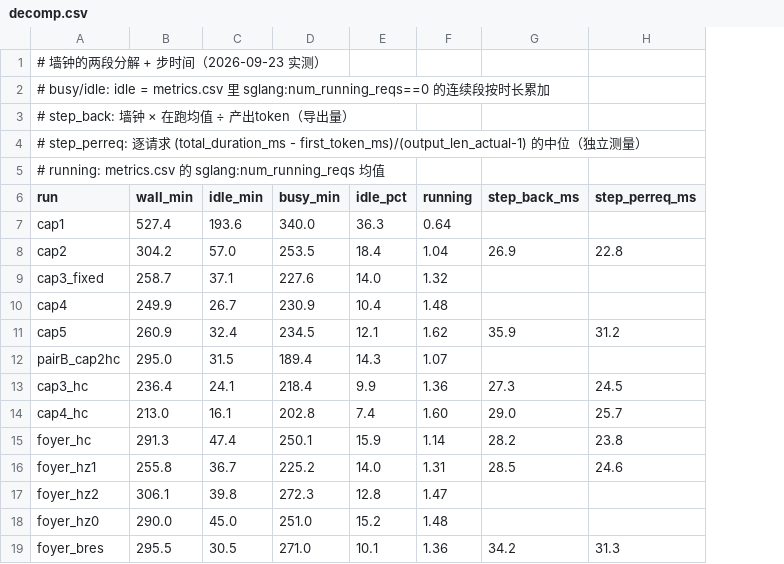
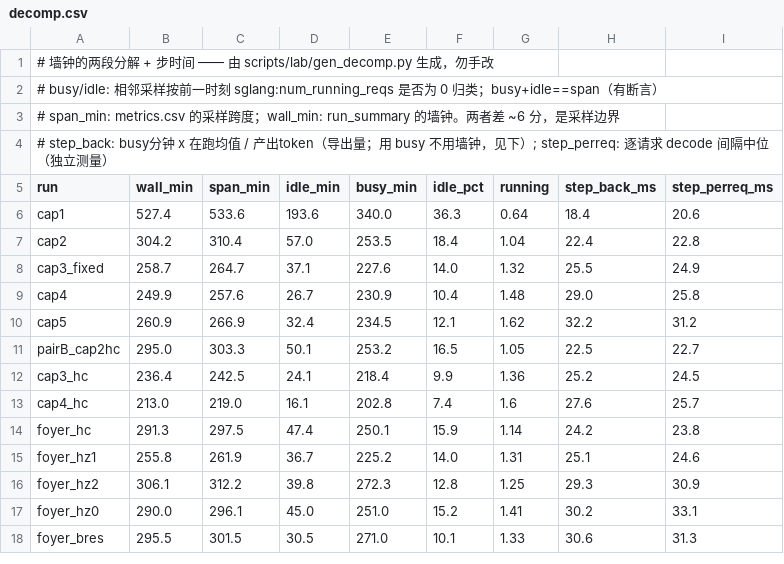
Before and after one commit to TobyMint/foyer, a CSV file: paper/data/decomp.csv, drawn as a sheet; removed rows and columns are numbered as before the commit, all else as after; the diff names each change by its address in the sheet, - before the commit and + after, or states it on an @@ line.

Commit message:
figures: fix layout, and correct three claims the corrected data falsified
逐张看图改的排版问题：
  - 图例一律移出绘图区（原来压住数据点/柱子）
  - 线宽统一（边框 0.6 / 网格 0.4 / 数据线 1.0），实线和虚线不再看起来粗细不同
  - 图 1 的 cap4+HC 标注压 y 轴刻度、cap3+HC 引线横穿数据点
  - 图 3 改成哑铃图：13 条 run 各两个测量，散点图的标注必然重叠
  - 图 4 换成空转段生存函数（原「空转率 vs 并发」要证的单调性不成立）
  - 图 5 的百分比标签压在柱子上、图 6 缺图例

改图过程中查出来的数据错误（都不是排版问题）：
  - decomp.csv 的 pairB_cap2hc 一行 busy/idle 来自另一条 run，wall 却是对的，
    两者自相矛盾；图 2 因此画出短柱 + 飘到 80 分钟外的标签
  - running 列里 foyer_hz2(1.47→1.25) 和 foyer_hz0(1.48→1.41) 也是错的
  - 方法一反推步时间时代了墙钟，而论文自己的式子是 W_busy·R̄/G。改用 busy 后
    与逐请求测量的比值从 0.72–1.12 收到 0.89–1.12，Spearman 排序相关 0.967

因此撤回的三条论述：
  - 「τ 的两个离群点是并发最高的那两条」——不成立（cap4_hc 并发 1.60→27.6ms，
    F:hz0 并发 1.41→30.2ms）
  - 「驱逐→重算推高步时间」——被两个引擎计数器反驳：retracted_reqs 全是 0、
    prompt_tokens_total 精确等于计划 prefill（比值 1.00，零重算）
  - 「空转率随并发单调下降」——不成立（F:hz0 1.41 时 15.2%，cap4 1.48 时 10.4%）

新增 scripts/lab/gen_decomp.py 与 idle_segments.py，把这两张表变成可复现的，
并带断言（busy+idle==span，残差非零即报错退出）。

```diff
--- a/paper/data/decomp.csv
+++ b/paper/data/decomp.csv
+column C (span_min), rows 6-18: 533.6 | 310.4 | 264.7 | 257.6 | 266.9 | 303.3 | 242.5 | 219.0 | 297.5 | 261.9 | 312.2 | 296.1 | 301.5
-A1 (run): # 墙钟的两段分解 + 步时间（2026-09-23 实测）
+A1 (run): # 墙钟的两段分解 + 步时间 —— 由 scripts/lab/gen_decomp.py 生成，勿手改
-A2 (run): # busy/idle: idle = metrics.csv 里 sglang:num_running_reqs==0 的连续段按时长累加
+A2 (run): # busy/idle: 相邻采样按前一时刻 sglang:num_running_reqs 是否为 0 归类；busy+idle==span（有断言）
-A3 (run): # step_back: 墙钟 × 在跑均值 ÷ 产出token（导出量）
+A3 (run): # span_min: metrics.csv 的采样跨度；wall_min: run_summary 的墙钟。两者差 ~6 分，是采样边界
-A4 (run): # step_perreq: 逐请求 (total_duration_ms - first_token_ms)/(output_len_actual-1) 的中位…
+A4 (run): # step_back: busy分钟 x 在跑均值 / 产出token（导出量；用 busy 不用墙钟，见下）; step_perreq: 逐请求 decode 间隔中位…
-row 5: # running: metrics.csv 的 sglang:num_running_reqs 均值
-H6 (step_back_ms): (empty)
+H6 (step_back_ms): 18.4
-I6 (step_perreq_ms): (empty)
+I6 (step_perreq_ms): 20.6
-H7 (step_back_ms): 26.9
+H7 (step_back_ms): 22.4
-H8 (step_back_ms): (empty)
+H8 (step_back_ms): 25.5
-I8 (step_perreq_ms): (empty)
+I8 (step_perreq_ms): 24.9
-H9 (step_back_ms): (empty)
+H9 (step_back_ms): 29.0
-I9 (step_perreq_ms): (empty)
+I9 (step_perreq_ms): 25.8
-H10 (step_back_ms): 35.9
+H10 (step_back_ms): 32.2
-D11 (idle_min): 31.5
+D11 (idle_min): 50.1
-E11 (busy_min): 189.4
+E11 (busy_min): 253.2
-F11 (idle_pct): 14.3
+F11 (idle_pct): 16.5
-G11 (running): 1.07
+G11 (running): 1.05
-H11 (step_back_ms): (empty)
+H11 (step_back_ms): 22.5
-I11 (step_perreq_ms): (empty)
+I11 (step_perreq_ms): 22.7
-H12 (step_back_ms): 27.3
+H12 (step_back_ms): 25.2
-G13 (running): 1.60
+G13 (running): 1.6
-H13 (step_back_ms): 29.0
+H13 (step_back_ms): 27.6
-H14 (step_back_ms): 28.2
+H14 (step_back_ms): 24.2
-H15 (step_back_ms): 28.5
+H15 (step_back_ms): 25.1
-G16 (running): 1.47
+G16 (running): 1.25
-H16 (step_back_ms): (empty)
+H16 (step_back_ms): 29.3
-I16 (step_perreq_ms): (empty)
+I16 (step_perreq_ms): 30.9
-G17 (running): 1.48
+G17 (running): 1.41
-H17 (step_back_ms): (empty)
+H17 (step_back_ms): 30.2
-I17 (step_perreq_ms): (empty)
+I17 (step_perreq_ms): 33.1
-G18 (running): 1.36
+G18 (running): 1.33
-H18 (step_back_ms): 34.2
+H18 (step_back_ms): 30.6
```
Also changed, not shown: 17 other files.
